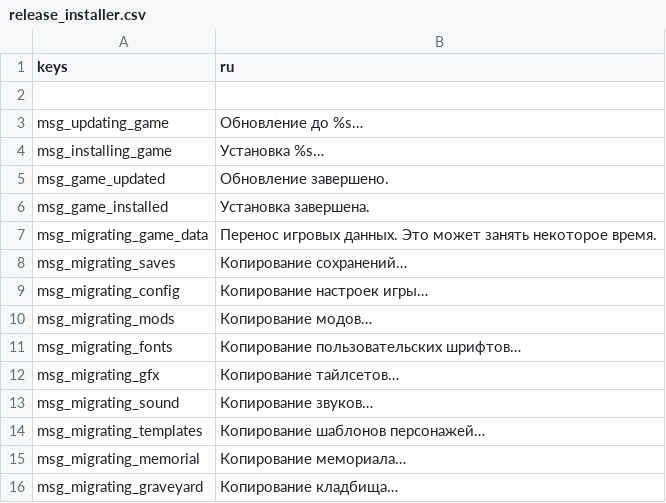
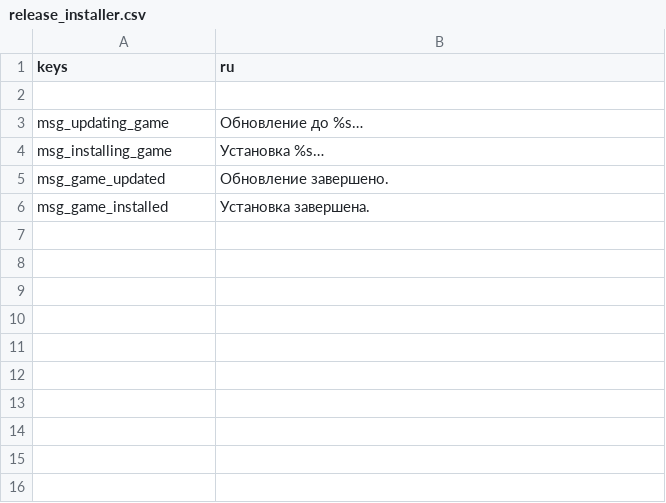
Before and after one commit to qrrk/Catapult, a CSV file: text/ru/release_installer.csv, drawn as a sheet.

Commit message:
Remove data migration and related settings

```diff
--- a/text/ru/release_installer.csv
+++ b/text/ru/release_installer.csv
@@ -6,11 +6 @@
 "msg_game_installed","Установка завершена."
-"msg_migrating_game_data","Перенос игровых данных. Это может занять некоторое время."
-"msg_migrating_saves","Копирование сохранений…"
-"msg_migrating_config","Копирование настроек игры…"
-"msg_migrating_mods","Копирование модов…"
-"msg_migrating_fonts","Копирование пользовательских шрифтов…"
-"msg_migrating_gfx","Копирование тайлсетов…"
-"msg_migrating_sound","Копирование звуков…"
-"msg_migrating_templates","Копирование шаблонов персонажей…"
-"msg_migrating_memorial","Копирование мемориала…"
-"msg_migrating_graveyard","Копирование кладбища…"
```
Also changed, not shown: text/en/settings_tab.csv, text/fr/settings_tab.csv, 14 other files.
